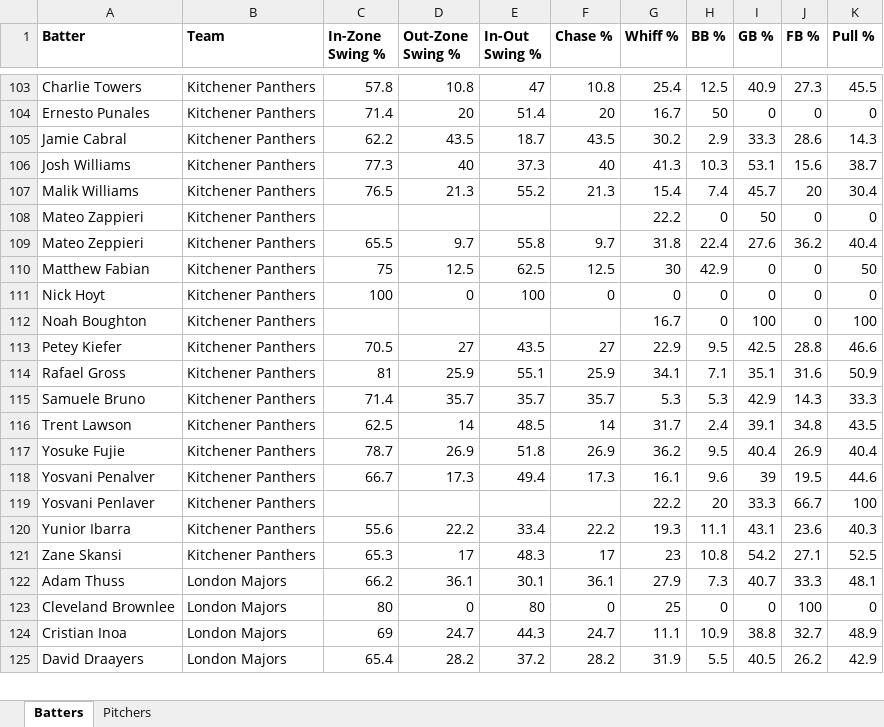
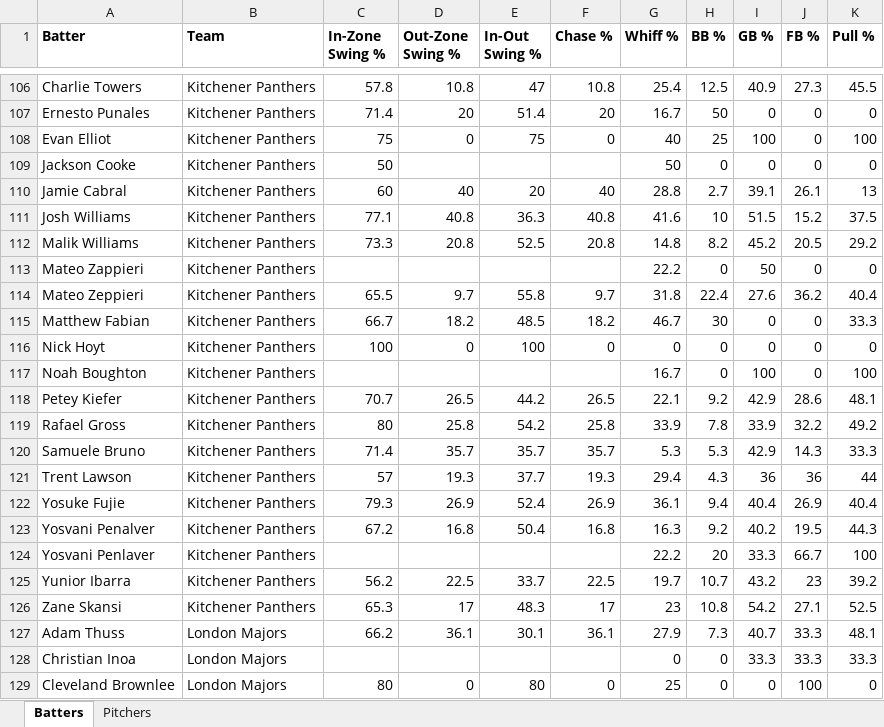
Before and after one commit to bigfishy06/data-diamond, an Excel workbook: cbl/data/summary2026.xlsx, sheet Batters, drawn as a sheet; only a part is shown, gaps mark what is left out; values as stored, in another font and other column widths than the file's, no borders; table styles not drawn; removed rows and columns are numbered as before the commit, all else as after; the diff covers the shown part only; the diff names each change by its address in the sheet, - before the commit and + after, or states it on an @@ line.

```diff
--- a/cbl/data/summary2026.xlsx (sheet Batters)
+++ b/cbl/data/summary2026.xlsx (sheet Batters)
-row 105: Jamie Cabral | Kitchener Panthers | 62.2 | 43.5 | 18.7 | 43.5 | 30.2 | 2.9 | 33.3 | 28.6 | 14.3
-row 106: Josh Williams | Kitchener Panthers | 77.3 | 40 | 37.3 | 40 | 41.3 | 10.3 | 53.1 | 15.6 | 38.7
-row 107: Malik Williams | Kitchener Panthers | 76.5 | 21.3 | 55.2 | 21.3 | 15.4 | 7.4 | 45.7 | 20 | 30.4
+row 108: Evan Elliot | Kitchener Panthers | 75 | 0 | 75 | 0 | 40 | 25 | 100 | 0 | 100
+row 109: Jackson Cooke | Kitchener Panthers | 50 |  |  |  | 50 | 0 | 0 | 0 | 0
+row 110: Jamie Cabral | Kitchener Panthers | 60 | 40 | 20 | 40 | 28.8 | 2.7 | 39.1 | 26.1 | 13
+row 111: Josh Williams | Kitchener Panthers | 77.1 | 40.8 | 36.3 | 40.8 | 41.6 | 10 | 51.5 | 15.2 | 37.5
+row 112: Malik Williams | Kitchener Panthers | 73.3 | 20.8 | 52.5 | 20.8 | 14.8 | 8.2 | 45.2 | 20.5 | 29.2
-C115 (In-Zone Swing %): 75
+C115 (In-Zone Swing %): 66.7
-D115 (Out-Zone Swing %): 12.5
+D115 (Out-Zone Swing %): 18.2
-E115 (In-Out Swing %): 62.5
+E115 (In-Out Swing %): 48.5
-F115 (Chase %): 12.5
+F115 (Chase %): 18.2
-G115 (Whiff %): 30
+G115 (Whiff %): 46.7
-H115 (BB %): 42.9
+H115 (BB %): 30
-K115 (Pull %): 50
+K115 (Pull %): 33.3
-row 113: Petey Kiefer | Kitchener Panthers | 70.5 | 27 | 43.5 | 27 | 22.9 | 9.5 | 42.5 | 28.8 | 46.6
-row 114: Rafael Gross | Kitchener Panthers | 81 | 25.9 | 55.1 | 25.9 | 34.1 | 7.1 | 35.1 | 31.6 | 50.9
+row 118: Petey Kiefer | Kitchener Panthers | 70.7 | 26.5 | 44.2 | 26.5 | 22.1 | 9.2 | 42.9 | 28.6 | 48.1
+row 119: Rafael Gross | Kitchener Panthers | 80 | 25.8 | 54.2 | 25.8 | 33.9 | 7.8 | 33.9 | 32.2 | 49.2
-row 116: Trent Lawson | Kitchener Panthers | 62.5 | 14 | 48.5 | 14 | 31.7 | 2.4 | 39.1 | 34.8 | 43.5
+row 121: Trent Lawson | Kitchener Panthers | 57 | 19.3 | 37.7 | 19.3 | 29.4 | 4.3 | 36 | 36 | 44
-C122 (In-Zone Swing %): 78.7
+C122 (In-Zone Swing %): 79.3
-E122 (In-Out Swing %): 51.8
+E122 (In-Out Swing %): 52.4
-G122 (Whiff %): 36.2
+G122 (Whiff %): 36.1
-H122 (BB %): 9.5
+H122 (BB %): 9.4
-row 118: Yosvani Penalver | Kitchener Panthers | 66.7 | 17.3 | 49.4 | 17.3 | 16.1 | 9.6 | 39 | 19.5 | 44.6
+row 123: Yosvani Penalver | Kitchener Panthers | 67.2 | 16.8 | 50.4 | 16.8 | 16.3 | 9.2 | 40.2 | 19.5 | 44.3
-row 120: Yunior Ibarra | Kitchener Panthers | 55.6 | 22.2 | 33.4 | 22.2 | 19.3 | 11.1 | 43.1 | 23.6 | 40.3
+row 125: Yunior Ibarra | Kitchener Panthers | 56.2 | 22.5 | 33.7 | 22.5 | 19.7 | 10.7 | 43.2 | 23 | 39.2
+row 128: Christian Inoa | London Majors |  |  |  |  | 0 | 0 | 33.3 | 33.3 | 33.3
-row 124: Cristian Inoa | London Majors | 69 | 24.7 | 44.3 | 24.7 | 11.1 | 10.9 | 38.8 | 32.7 | 48.9
-row 125: David Draayers | London Majors | 65.4 | 28.2 | 37.2 | 28.2 | 31.9 | 5.5 | 40.5 | 26.2 | 42.9
```
Also changed, not shown: 79 added rows, 73 removed rows and 30 edited cells elsewhere in this sheet, sheet Pitchers, 3 other files.
